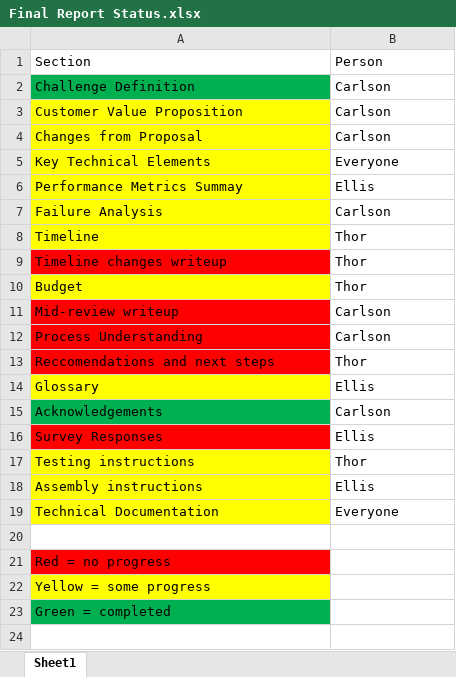
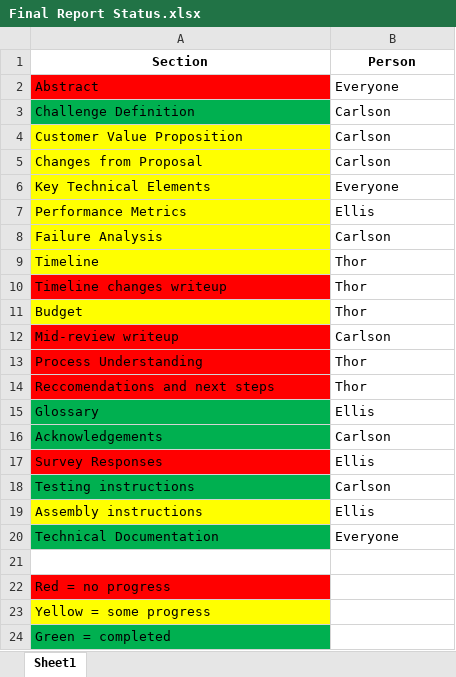
Before and after one commit to snowpuppy/augreality, an Excel workbook: doc/Final Report Status.xlsx, sheet Sheet1, drawn as a sheet; values as stored, in another font and other column widths than the file's, no borders; addresses are those after the commit; the diff names each change by its address in the sheet, - before the commit and + after, or states it on an @@ line.

Commit message:
Finish testing section and schematic/theory of operation/PCB section. Reformat to match CCup guideline of calibri 11 pt.

```diff
--- a/doc/Final Report Status.xlsx (sheet Sheet1)
+++ b/doc/Final Report Status.xlsx (sheet Sheet1)
@@ A1:B1 bold: off → on, alignment: left → center @@
+row 2: Abstract | Everyone
-A7 (Section): Performance Metrics Summay
+A7 (Section): Performance Metrics
-B13 (Person): Carlson
+B13 (Person): Thor
-A15 fill: #FFFF00
+A15 fill: #00B050
-A18 fill: #FFFF00
+A18 fill: #00B050
-B18 (Person): Thor
+B18 (Person): Carlson
-A20 fill: #FFFF00
+A20 fill: #00B050
```
Also changed, not shown: 1 other file.
